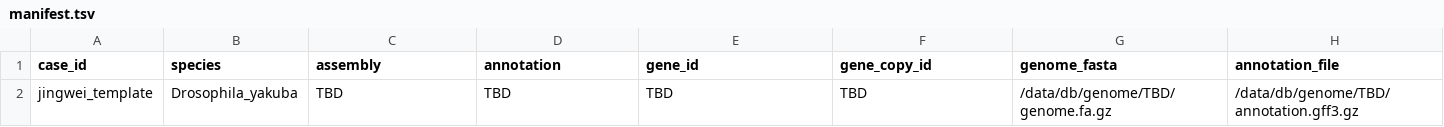
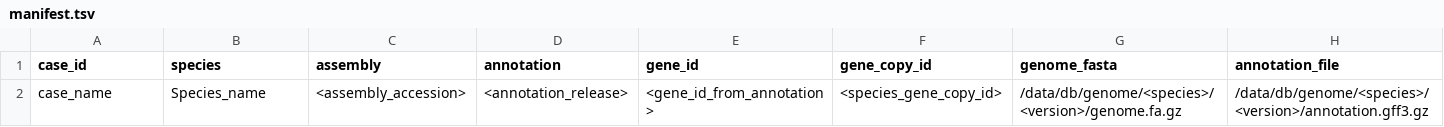
Before and after one commit to Vooooooodga/INSIPHY, a TSV file: examples/real_case_template/manifest.tsv, drawn as a sheet; only a part is shown; removed rows and columns are numbered as before the commit, all else as after; rows hold the shown columns only; the diff names each change by its address in the sheet, - before the commit and + after, or states it on an @@ line.

```diff
--- a/examples/real_case_template/manifest.tsv
+++ b/examples/real_case_template/manifest.tsv
-row 2: jingwei_template | Drosophila_yakuba | TBD | TBD | TBD | TBD | /data/db/genome/TBD/genome.fa.gz | /data/db/genome/TBD/annotation.gff3.gz
+row 2: case_name | Species_name | <assembly_accession> | <annotation_release> | <gene_id_from_annotation> | <species_gene_copy_id> | /data/db/genome/<species>/<version>/genome.fa.gz | /data/db/genome/<species>/<version>/annotation.gff3.gz
```
Also changed, not shown: examples/real_cases/jingwei/manifest.tsv, examples/real_cases/sdic/manifest.tsv, 33 other files.
